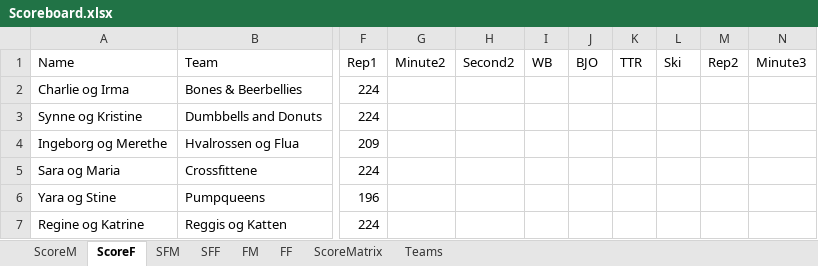
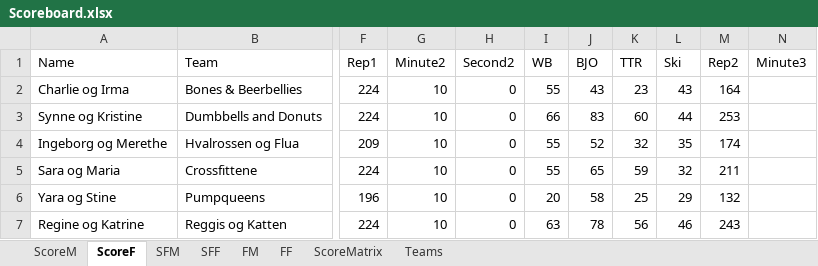
Before and after one commit to liyuanhao86/streamlit, an Excel workbook: Scoreboard.xlsx, sheet ScoreF, drawn as a sheet; only a part is shown, gaps mark what is left out; values as stored, in another font and other column widths than the file's, no borders; the diff covers the shown part only; the diff names each change by its address in the sheet, - before the commit and + after, or states it on an @@ line.

Commit message:
Add files via upload

```diff
--- a/Scoreboard.xlsx (sheet ScoreF)
+++ b/Scoreboard.xlsx (sheet ScoreF)
-G2:G7 (Minute2): (empty)
+G2:G7 (Minute2): 10
-H2:H7 (Second2): (empty)
+H2:H7 (Second2): 0
-I2 (WB): (empty)
+I2 (WB): 55
-J2 (BJO): (empty)
+J2 (BJO): 43
-K2 (TTR): (empty)
+K2 (TTR): 23
-L2 (Ski): (empty)
+L2 (Ski): 43
-M2 (Rep2): (empty)
+M2 (Rep2): 164
-I3 (WB): (empty)
+I3 (WB): 66
-J3 (BJO): (empty)
+J3 (BJO): 83
-K3 (TTR): (empty)
+K3 (TTR): 60
-L3 (Ski): (empty)
+L3 (Ski): 44
-M3 (Rep2): (empty)
+M3 (Rep2): 253
-I4:I5 (WB): (empty)
+I4:I5 (WB): 55
-J4 (BJO): (empty)
+J4 (BJO): 52
-K4 (TTR): (empty)
+K4 (TTR): 32
-L4 (Ski): (empty)
+L4 (Ski): 35
-M4 (Rep2): (empty)
+M4 (Rep2): 174
-J5 (BJO): (empty)
+J5 (BJO): 65
-K5 (TTR): (empty)
+K5 (TTR): 59
-L5 (Ski): (empty)
+L5 (Ski): 32
-M5 (Rep2): (empty)
+M5 (Rep2): 211
-I6 (WB): (empty)
+I6 (WB): 20
-J6 (BJO): (empty)
+J6 (BJO): 58
-K6 (TTR): (empty)
+K6 (TTR): 25
-L6 (Ski): (empty)
+L6 (Ski): 29
-M6 (Rep2): (empty)
+M6 (Rep2): 132
-I7 (WB): (empty)
+I7 (WB): 63
-J7 (BJO): (empty)
+J7 (BJO): 78
-K7 (TTR): (empty)
+K7 (TTR): 56
-L7 (Ski): (empty)
+L7 (Ski): 46
-M7 (Rep2): (empty)
+M7 (Rep2): 243
```
Also changed, not shown: 1 added row, 1 removed row and 119 edited cells elsewhere in this sheet, sheet ScoreM, sheet Teams.
